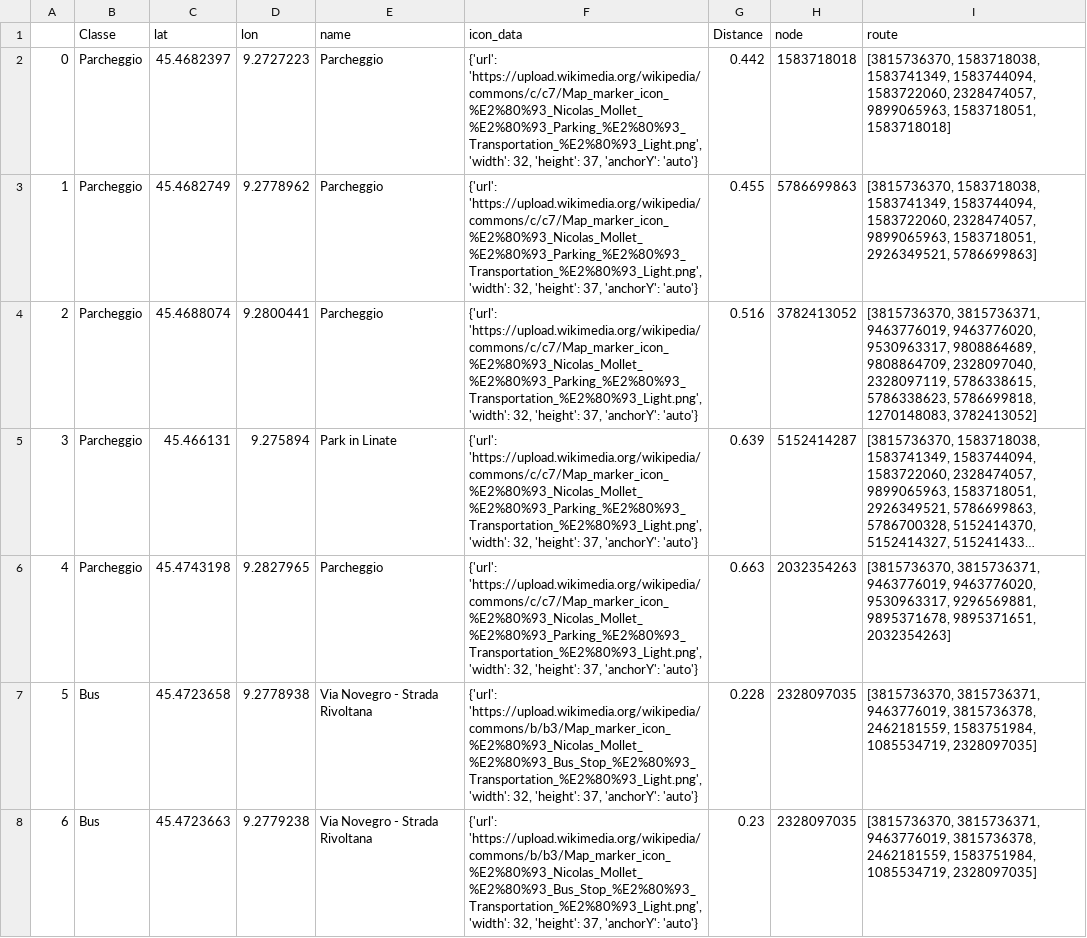
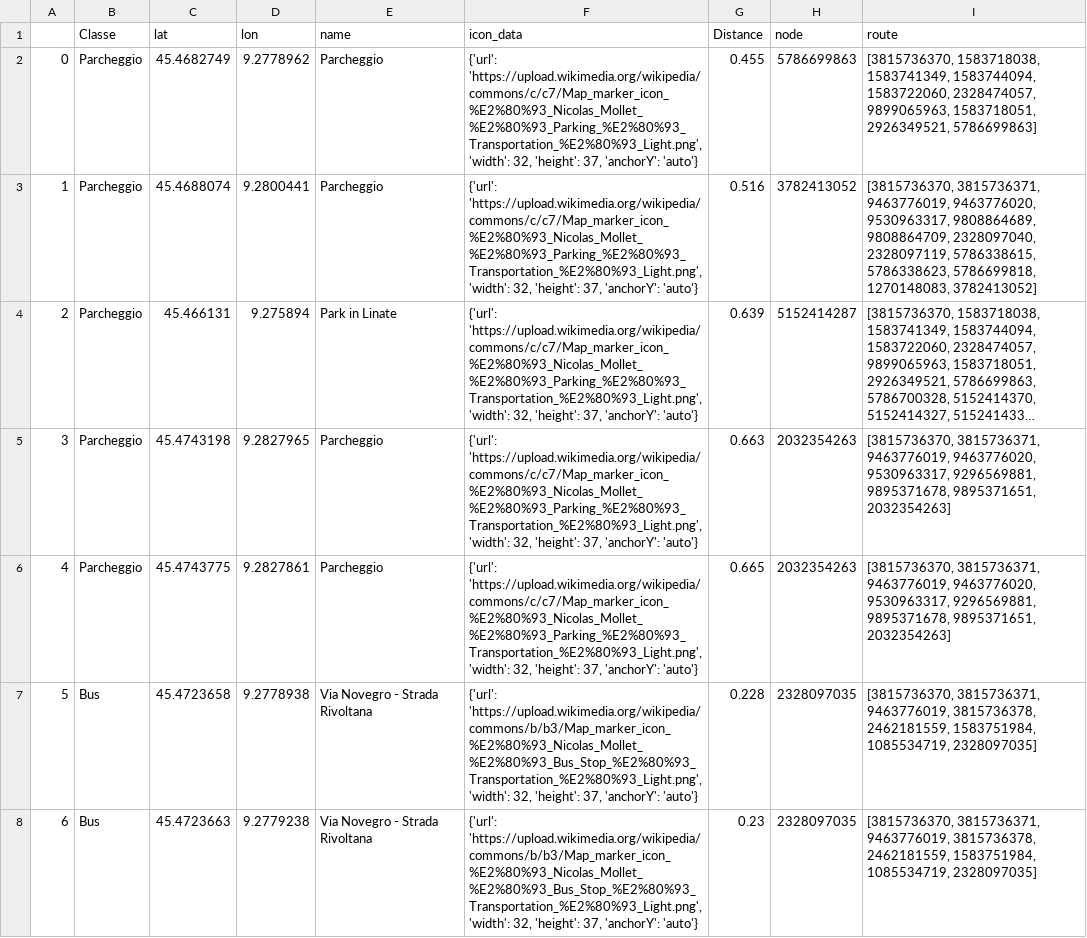
Before and after one commit to fog97/Comics_Map, a CSV file: Novegro/restricted_db.csv, drawn as a sheet; only a part is shown; long unchanged cells end in …; removed rows and columns are numbered as before the commit, all else as after; the diff names each change by its address in the sheet, - before the commit and + after, or states it on an @@ line.

```diff
--- a/Novegro/restricted_db.csv
+++ b/Novegro/restricted_db.csv
-row 2: 0 | Parcheggio | 45.4682397 | 9.2727223 | Parcheggio | {'url': 'https://upload.wikimedia.org/wikipedia/commons/c/c7/Map_marker_icon_%E2%80%93_Nicolas_Mollet_%E2%80%93_Parking_%E2%80%93_Transportation_%E2%80%93_Light.png', 'width': 32, 'height': 37, 'anchorY': 'auto'} | 0.442 | 1583718018 | [3815736370, 1583718038, 1583741349, 1583744094, 1583722060, 2328474057, 9899065963, 1583718051, 1583718018]
@@ column A renumbered between rows 2 and 5 @@
+row 6: 4 | Parcheggio | 45.4743775 | 9.2827861 | Parcheggio | {'url': 'https://upload.wikimedia.org/wikipedia/commons/c/c7/Map_marker_icon_%E2%80%93_Nicolas_Mollet_%E2%80%93_Parking_%E2%80%93_Transportation_%E2%80%93_Light.png', 'width': 32, 'height': 37, 'anchorY': 'auto'} | 0.665 | 2032354263 | [3815736370, 3815736371, 9463776019, 9463776020, 9530963317, 9296569881, 9895371678, 9895371651, 2032354263]
```
Also changed, not shown: 23 other files.
